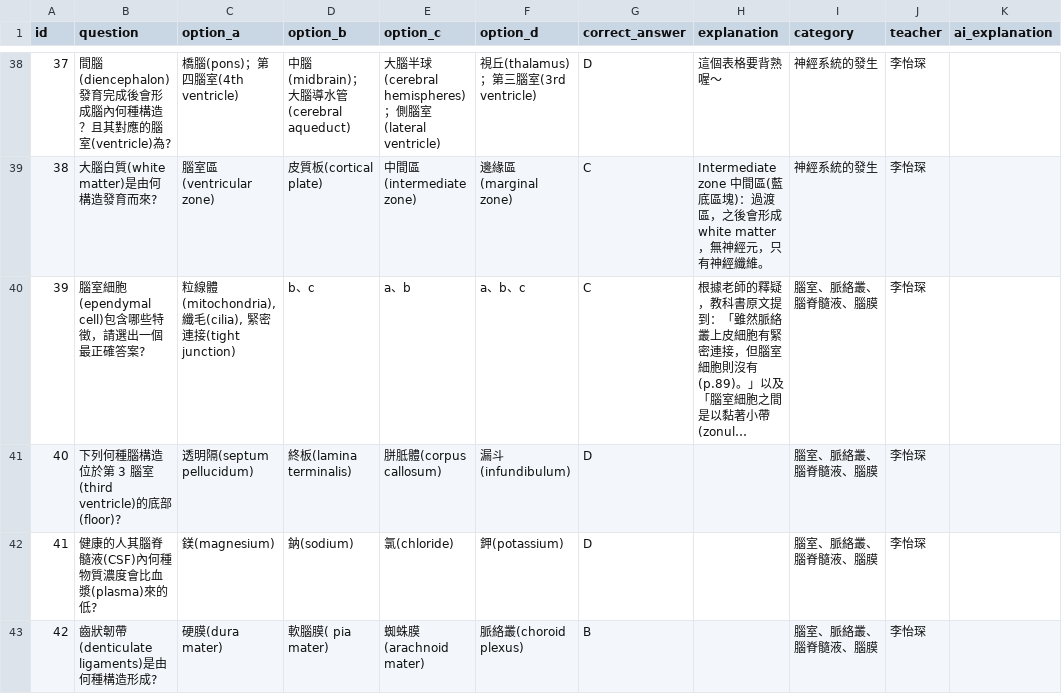
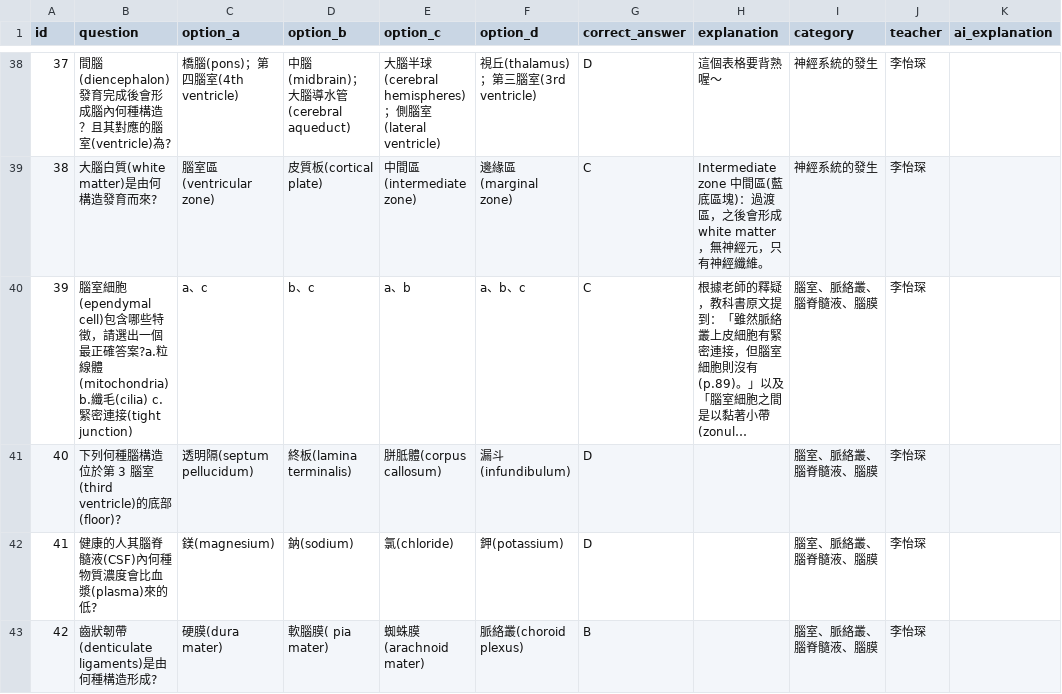
Before and after one commit to jimmy0922236561-cmd/my-quiz-website, a CSV file: quizzes/Block9_113_Mid.csv, drawn as a sheet; only a part is shown, gaps mark what is left out; long unchanged cells end in …; the diff names each change by its address in the sheet, - before the commit and + after, or states it on an @@ line.

Commit message:
quick update

```diff
--- a/quizzes/Block9_113_Mid.csv
+++ b/quizzes/Block9_113_Mid.csv
-B40 (question): …正確答案?
+B40 (question): …正確答案?a.粒線體(mitochondria) b.纖毛(cilia) c.緊密連接(tight junction)
-C40 (option_a): 粒線體(mitochondria), 纖毛(cilia), 緊密連接(tight junction)
+C40 (option_a): a、c
```
